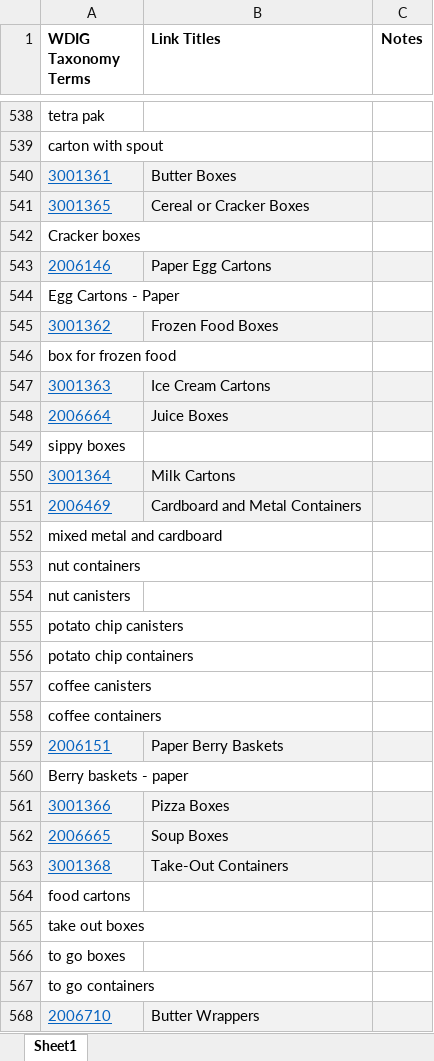
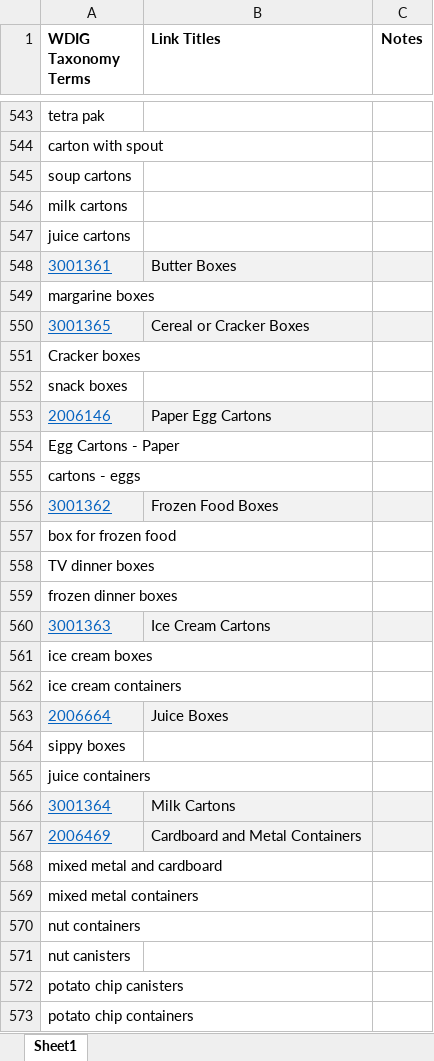
Before and after one commit to spuwebteam/util-wdig, an Excel workbook: MASTER WDIG Taxonomy.xlsx, sheet Sheet1, drawn as a sheet; only a part is shown, gaps mark what is left out; the shorter side is filled out with more unchanged rows; values as stored, in another font and other column widths than the file's, no borders; conditional formats not drawn; the diff covers the shown part only; the diff names each change by its address in the sheet, - before the commit and + after, or states it on an @@ line.

```diff
--- a/MASTER WDIG Taxonomy.xlsx (sheet Sheet1)
+++ b/MASTER WDIG Taxonomy.xlsx (sheet Sheet1)
+row 545: soup cartons
+row 546: milk cartons
+row 547: juice cartons
+row 549: margarine boxes
+row 552: snack boxes
+row 555: cartons - eggs
+row 558: TV dinner boxes
+row 559: frozen dinner boxes
+row 561: ice cream boxes
+row 562: ice cream containers
+row 565: juice containers
+row 569: mixed metal containers
```
Also changed, not shown: 17 added rows and 3 removed rows elsewhere in this sheet, 3 other files.
